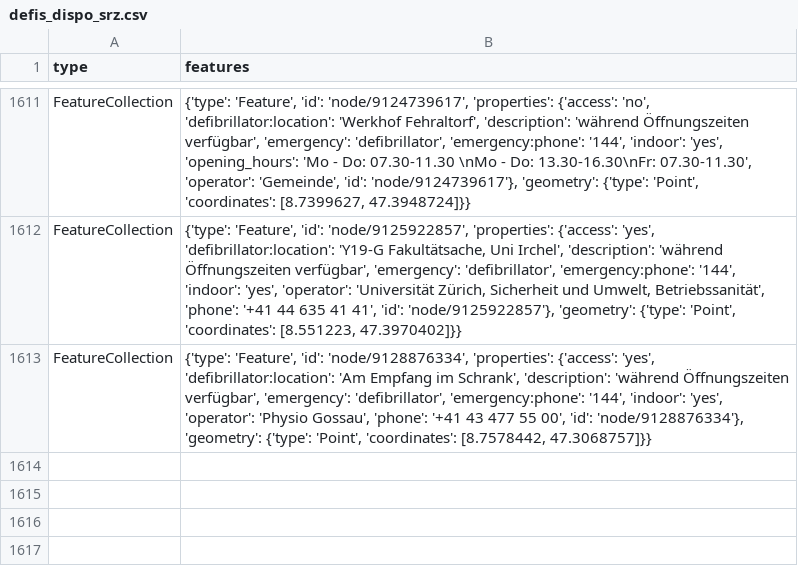
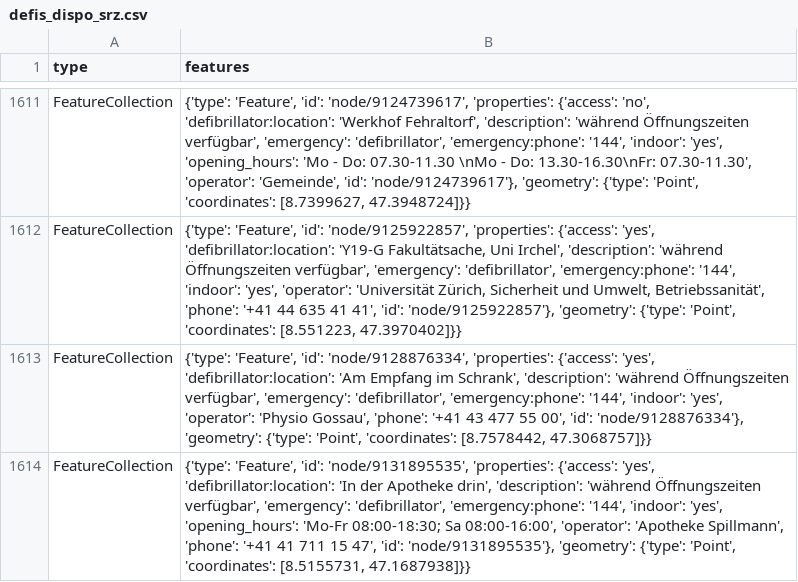
Before and after one commit to OpenBracketsCH/defi_data, a CSV file: data/csv/defis_dispo_srz.csv, drawn as a sheet; only a part is shown, gaps mark what is left out.

```diff
--- a/data/csv/defis_dispo_srz.csv
+++ b/data/csv/defis_dispo_srz.csv
@@ -1613 +1613,2 @@ FeatureCollection,"{'type': 'Feature', 'id': 'node/9125922857', 'properties': {'
 FeatureCollection,"{'type': 'Feature', 'id': 'node/9128876334', 'properties': {'access': 'yes', 'defibrillator:location': 'Am Empfang im Schrank', 'description': 'während Öffnungszeiten verfügbar', 'emergency': 'defibrillator', 'emergency:phone': '144', 'indoor': 'yes', 'operator': 'Physio Gossau', 'phone': '+41 43 477 55 00', 'id': 'node/9128876334'}, 'geometry': {'type': 'Point', 'coordinates': [8.7578442, 47.3068757]}}"
+FeatureCollection,"{'type': 'Feature', 'id': 'node/9131895535', 'properties': {'access': 'yes', 'defibrillator:location': 'In der Apotheke drin', 'description': 'während Öffnungszeiten verfügbar', 'emergency': 'defibrillator', 'emergency:phone': '144', 'indoor': 'yes', 'opening_hours': 'Mo-Fr 08:00-18:30; Sa 08:00-16:00', 'operator': 'Apotheke Spillmann', 'phone': '+41 41 711 15 47', 'id': 'node/9131895535'}, 'geometry': {'type': 'Point', 'coordinates': [8.5155731, 47.1687938]}}"
```
Also changed, not shown: data/csv/defis_kt_ti.csv, data/csv/defis_kt_zg.csv, 3 other files.
